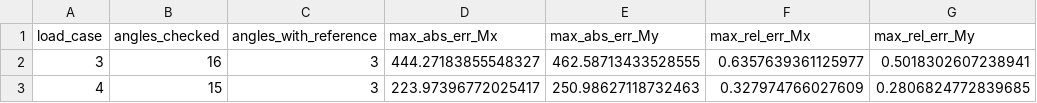
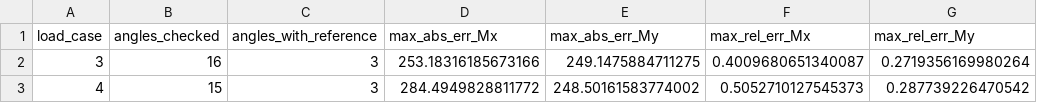
Before and after one commit to KasperLFabricius/RCSect, a CSV file: artifacts/benchmark/plastic_benchmark_summary.csv, drawn as a sheet; only a part is shown; the diff names each change by its address in the sheet, - before the commit and + after, or states it on an @@ line.

```diff
--- a/artifacts/benchmark/plastic_benchmark_summary.csv
+++ b/artifacts/benchmark/plastic_benchmark_summary.csv
-D2 (max_abs_err_Mx): 444.27183855548327
+D2 (max_abs_err_Mx): 253.18316185673166
-E2 (max_abs_err_My): 462.58713433528555
+E2 (max_abs_err_My): 249.1475884711275
-F2 (max_rel_err_Mx): 0.6357639361125977
+F2 (max_rel_err_Mx): 0.4009680651340087
-G2 (max_rel_err_My): 0.5018302607238941
+G2 (max_rel_err_My): 0.2719356169980264
-D3 (max_abs_err_Mx): 223.97396772025417
+D3 (max_abs_err_Mx): 284.4949828811772
-E3 (max_abs_err_My): 250.98627118732463
+E3 (max_abs_err_My): 248.50161583774002
-F3 (max_rel_err_Mx): 0.327974766027609
+F3 (max_rel_err_Mx): 0.5052710127545373
-G3 (max_rel_err_My): 0.2806824772839685
+G3 (max_rel_err_My): 0.287739226470542
```
Also changed, not shown: artifacts/benchmark/plastic_benchmark_detail.csv, artifacts/benchmark/plastic_row_diagnostics.csv, 8 other files.
